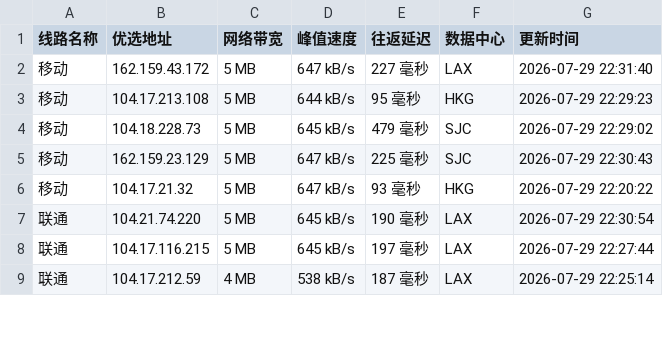
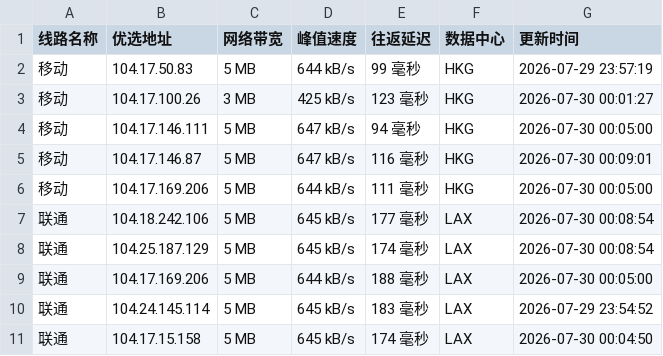
Before and after one commit to weizhe940605/cfipv4db, a CSV file: cfip.csv, drawn as a sheet; only a part is shown; the diff covers the shown part only.

```diff
--- a/cfip.csv
+++ b/cfip.csv
@@ -1,9 +1,11 @@
 线路名称,优选地址,网络带宽,峰值速度,往返延迟,数据中心,更新时间
-移动,162.159.43.172,5 MB,647 kB/s,227 毫秒,LAX,2026-07-29 22:31:40
-移动,104.17.213.108,5 MB,644 kB/s,95 毫秒,HKG,2026-07-29 22:29:23
-移动,104.18.228.73,5 MB,645 kB/s,479 毫秒,SJC,2026-07-29 22:29:02
-移动,162.159.23.129,5 MB,647 kB/s,225 毫秒,SJC,2026-07-29 22:30:43
-移动,104.17.21.32,5 MB,647 kB/s,93 毫秒,HKG,2026-07-29 22:20:22
-联通,104.21.74.220,5 MB,645 kB/s,190 毫秒,LAX,2026-07-29 22:30:54
-联通,104.17.116.215,5 MB,645 kB/s,197 毫秒,LAX,2026-07-29 22:27:44
-联通,104.17.212.59,4 MB,538 kB/s,187 毫秒,LAX,2026-07-29 22:25:14
+移动,104.17.50.83,5 MB,644 kB/s,99 毫秒,HKG,2026-07-29 23:57:19
+移动,104.17.100.26,3 MB,425 kB/s,123 毫秒,HKG,2026-07-30 00:01:27
+移动,104.17.146.111,5 MB,647 kB/s,94 毫秒,HKG,2026-07-30 00:05:00
+移动,104.17.146.87,5 MB,647 kB/s,116 毫秒,HKG,2026-07-30 00:09:01
+移动,104.17.169.206,5 MB,644 kB/s,111 毫秒,HKG,2026-07-30 00:05:00
+联通,104.18.242.106,5 MB,645 kB/s,177 毫秒,LAX,2026-07-30 00:08:54
+联通,104.25.187.129,5 MB,645 kB/s,174 毫秒,LAX,2026-07-30 00:08:54
+联通,104.17.169.206,5 MB,644 kB/s,188 毫秒,LAX,2026-07-30 00:05:00
+联通,104.24.145.114,5 MB,645 kB/s,183 毫秒,LAX,2026-07-29 23:54:52
+联通,104.17.15.158,5 MB,645 kB/s,174 毫秒,LAX,2026-07-30 00:04:50
```
Also changed, not shown: 21 edited cells elsewhere in this file, 1 other file.
